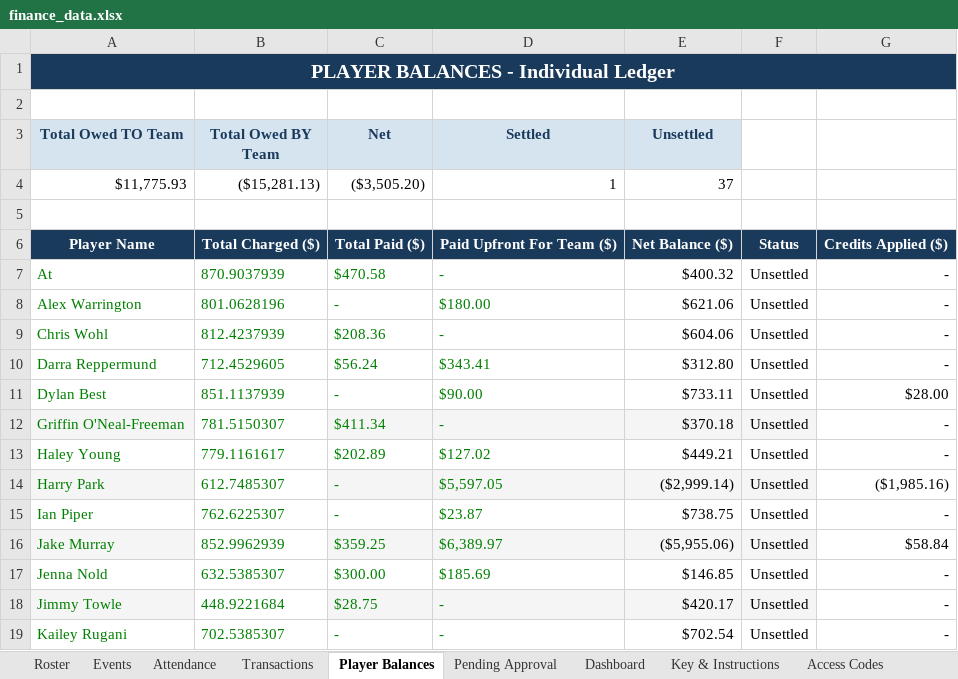
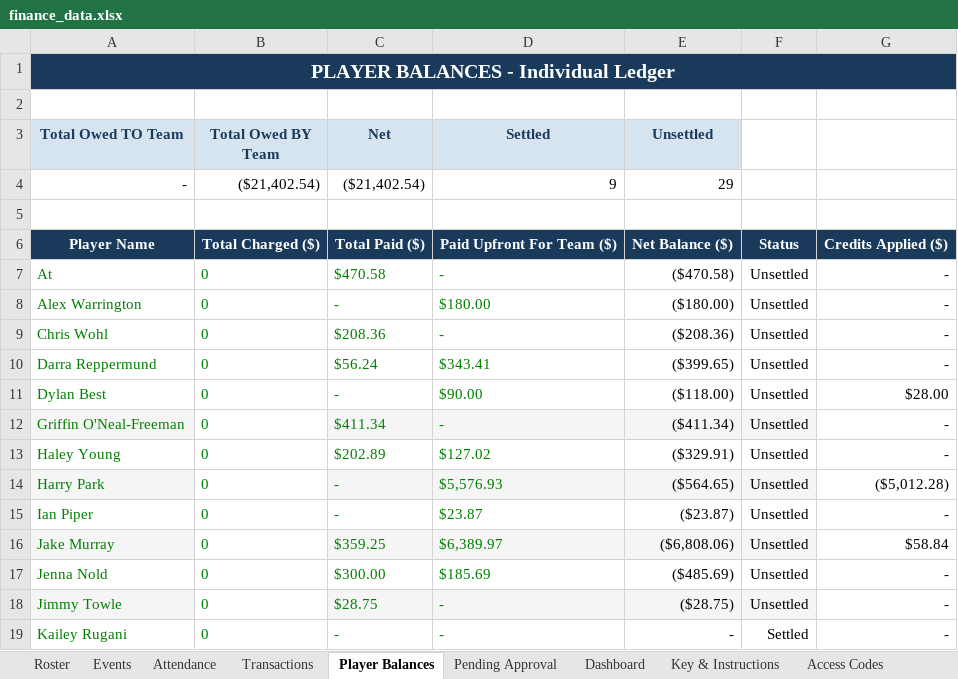
Before and after one commit to jakepmurray/port-finances-26, an Excel workbook: finance_data.xlsx, sheet Player Balances, drawn as a sheet; only a part is shown; values as stored, in another font and other column widths than the file's, no borders; charts and pictures not drawn; removed rows and columns are numbered as before the commit, all else as after; the diff covers the shown part only; the diff names each change by its address in the sheet, - before the commit and + after, or states it on an @@ line.

```diff
--- a/finance_data.xlsx (sheet Player Balances)
+++ b/finance_data.xlsx (sheet Player Balances)
-row 4: $11,775.93 | ($15,281.13) | ($3,505.20) | 1 | 37
+row 4: - | ($21,402.54) | ($21,402.54) | 9 | 29
-B7 (Total Owed BY Team): 870.9037939
+B7 (Total Owed BY Team): 0
-E7 (Unsettled): $400.32
+E7 (Unsettled): ($470.58)
-B8 (Total Owed BY Team): 801.0628196
+B8 (Total Owed BY Team): 0
-E8 (Unsettled): $621.06
+E8 (Unsettled): ($180.00)
-B9 (Total Owed BY Team): 812.4237939
+B9 (Total Owed BY Team): 0
-E9 (Unsettled): $604.06
+E9 (Unsettled): ($208.36)
-B10 (Total Owed BY Team): 712.4529605
+B10 (Total Owed BY Team): 0
-E10 (Unsettled): $312.80
+E10 (Unsettled): ($399.65)
-B11 (Total Owed BY Team): 851.1137939
+B11 (Total Owed BY Team): 0
-E11 (Unsettled): $733.11
+E11 (Unsettled): ($118.00)
-B12 (Total Owed BY Team): 781.5150307
+B12 (Total Owed BY Team): 0
-E12 (Unsettled): $370.18
+E12 (Unsettled): ($411.34)
-B13 (Total Owed BY Team): 779.1161617
+B13 (Total Owed BY Team): 0
-E13 (Unsettled): $449.21
+E13 (Unsettled): ($329.91)
-B14 (Total Owed BY Team): 612.7485307
+B14 (Total Owed BY Team): 0
-D14 (Settled): $5,597.05
+D14 (Settled): $5,576.93
-E14 (Unsettled): ($2,999.14)
+E14 (Unsettled): ($564.65)
-G14: ($1,985.16)
+G14: ($5,012.28)
-B15 (Total Owed BY Team): 762.6225307
+B15 (Total Owed BY Team): 0
-E15 (Unsettled): $738.75
+E15 (Unsettled): ($23.87)
-B16 (Total Owed BY Team): 852.9962939
+B16 (Total Owed BY Team): 0
-E16 (Unsettled): ($5,955.06)
+E16 (Unsettled): ($6,808.06)
-B17 (Total Owed BY Team): 632.5385307
+B17 (Total Owed BY Team): 0
-E17 (Unsettled): $146.85
+E17 (Unsettled): ($485.69)
-B18 (Total Owed BY Team): 448.9221684
+B18 (Total Owed BY Team): 0
-E18 (Unsettled): $420.17
+E18 (Unsettled): ($28.75)
-B19 (Total Owed BY Team): 702.5385307
+B19 (Total Owed BY Team): 0
-E19 (Unsettled): $702.54
+E19 (Unsettled): -
-F19: Unsettled
+F19: Settled
```
Also changed, not shown: 59 edited cells elsewhere in this sheet, sheet Roster, sheet Attendance, sheet Transactions, sheet Dashboard, formulas that keep their value, hidden cells.
